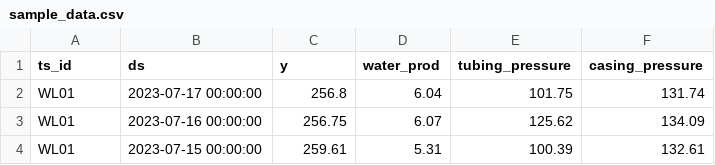
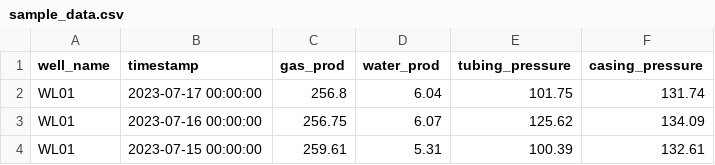
Before and after one commit to Broomva/hyperopt_prophet, a CSV file: example/sample_data.csv, drawn as a sheet; only a part is shown.

```diff
--- a/example/sample_data.csv
+++ b/example/sample_data.csv
@@ -1,2 +1,2 @@
-ts_id,ds,y,water_prod,tubing_pressure,casing_pressure
+well_name,timestamp,gas_prod,water_prod,tubing_pressure,casing_pressure
 WL01,2023-07-17 00:00:00,256.8,6.04,101.75,131.74
```
Also changed, not shown: 6 other files.
